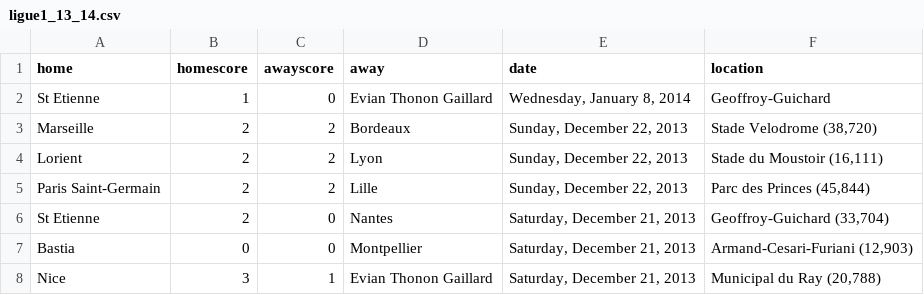
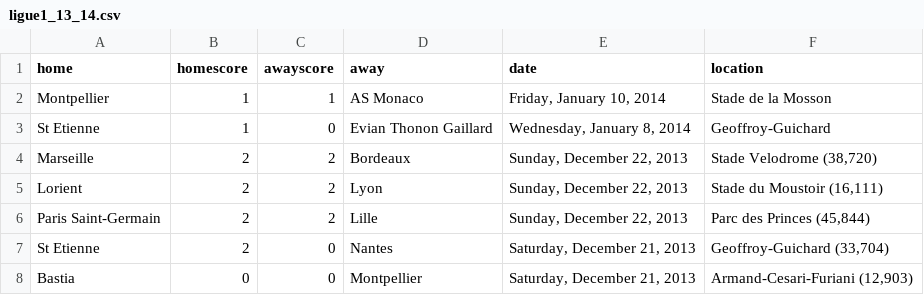
Before and after one commit to llimllib/soccerdata, a CSV file: data/ligue1_13_14.csv, drawn as a sheet; only a part is shown; the shorter side is filled out with more unchanged rows.

```diff
--- a/data/ligue1_13_14.csv
+++ b/data/ligue1_13_14.csv
@@ -1,2 +1,3 @@
 home,homescore,awayscore,away,date,location
+Montpellier,1,1,AS Monaco,"Friday, January 10, 2014","Stade de la Mosson "
 St Etienne,1,0,Evian Thonon Gaillard,"Wednesday, January 8, 2014","Geoffroy-Guichard "
```
Also changed, not shown: data/laliga_13_14.csv, data/spfl_13_14.csv.
